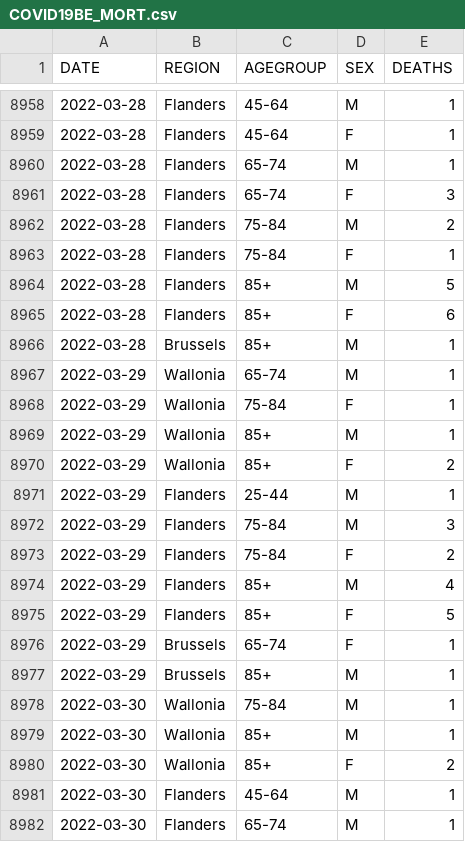
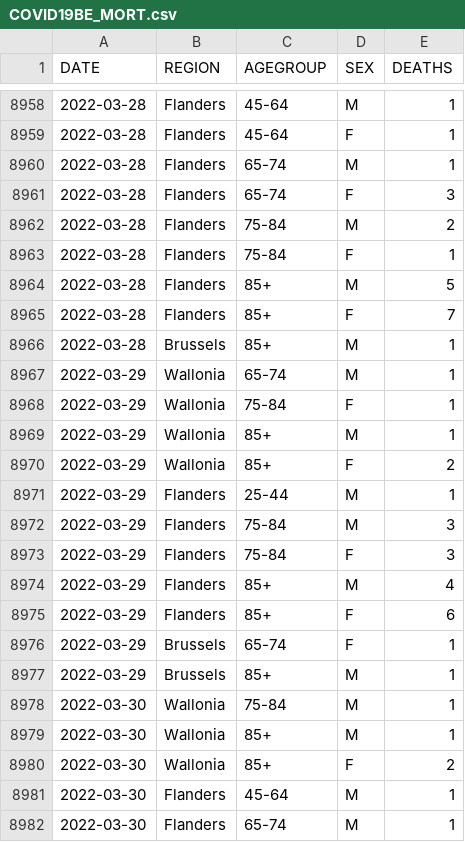
Before and after one commit to pdebuyl/coronavirus_notebooks, a CSV file: data/COVID19BE_MORT.csv, drawn as a sheet; only a part is shown, gaps mark what is left out; the diff covers the shown part only.

```diff
--- a/data/COVID19BE_MORT.csv
+++ b/data/COVID19BE_MORT.csv
@@ -8964,3 +8964,3 @@
 2022-03-28,"Flanders","85+","M",5
-2022-03-28,"Flanders","85+","F",6
+2022-03-28,"Flanders","85+","F",7
 2022-03-28,"Brussels","85+","M",1
@@ -8972,5 +8972,5 @@
 2022-03-29,"Flanders","75-84","M",3
-2022-03-29,"Flanders","75-84","F",2
+2022-03-29,"Flanders","75-84","F",3
 2022-03-29,"Flanders","85+","M",4
-2022-03-29,"Flanders","85+","F",5
+2022-03-29,"Flanders","85+","F",6
 2022-03-29,"Brussels","65-74","F",1
```
Also changed, not shown: 32 added rows and 7 edited cells elsewhere in this file, data/COVID19BE_HOSP.csv, data/COVID19BE_tests.csv.
